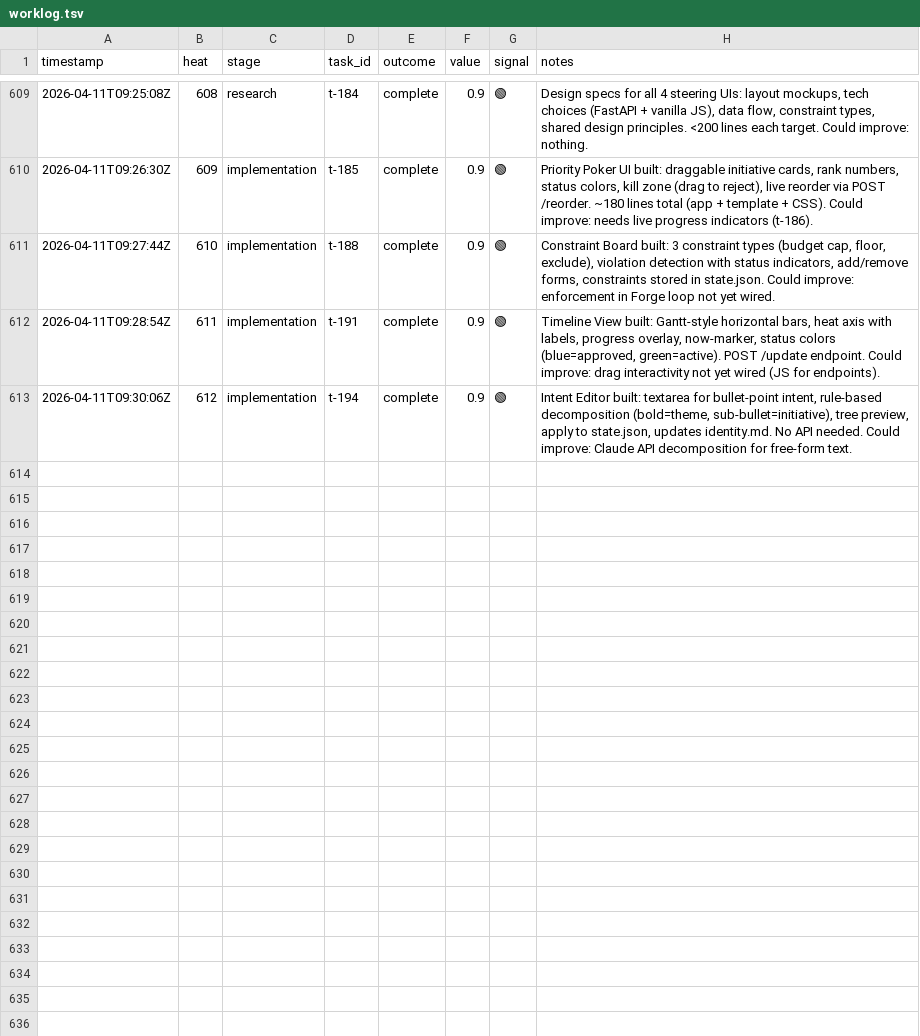
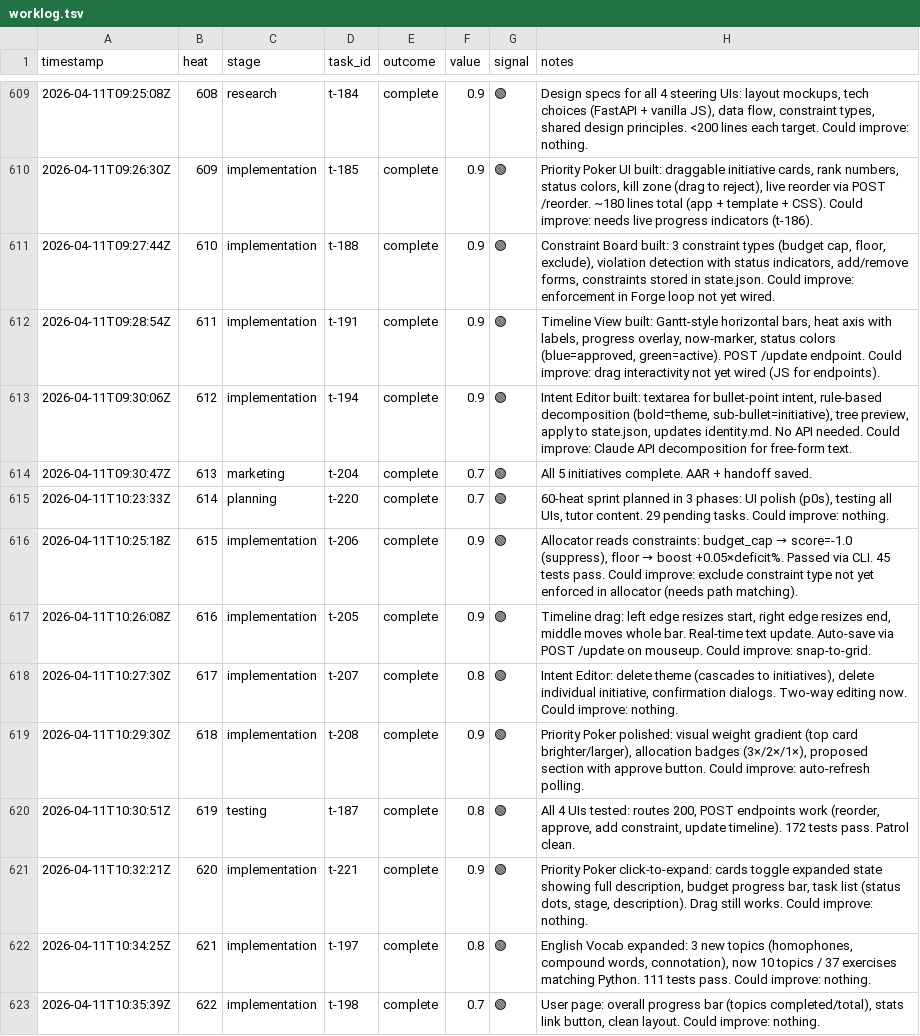
Before and after one commit to mangeshgupte/smithy2, a TSV file: worklog.tsv, drawn as a sheet; only a part is shown, gaps mark what is left out.

Commit message:
[marketing] Sprint 614-623 AAR + handoff. Constraint enforcement, Timeline drag, expand cards, English expanded, user progress bar.

```diff
--- a/worklog.tsv
+++ b/worklog.tsv
@@ -613 +613,11 @@ timestamp	heat	stage	task_id	outcome	value	signal	notes
 2026-04-11T09:30:06Z	612	implementation	t-194	complete	0.9	🟢	Intent Editor built: textarea for bullet-point intent, rule-based decomposition (bold=theme, sub-bullet=initiative), tree preview, apply to state.json, updates identity.md. No API needed. Could improve: Claude API decomposition for free-form text.
+2026-04-11T09:30:47Z	613	marketing	t-204	complete	0.7	🟢	All 5 initiatives complete. AAR + handoff saved.
+2026-04-11T10:23:33Z	614	planning	t-220	complete	0.7	🟢	60-heat sprint planned in 3 phases: UI polish (p0s), testing all UIs, tutor content. 29 pending tasks. Could improve: nothing.
+2026-04-11T10:25:18Z	615	implementation	t-206	complete	0.9	🟢	Allocator reads constraints: budget_cap → score=-1.0 (suppress), floor → boost +0.05×deficit%. Passed via CLI. 45 tests pass. Could improve: exclude constraint type not yet enforced in allocator (needs path matching).
+2026-04-11T10:26:08Z	616	implementation	t-205	complete	0.9	🟢	Timeline drag: left edge resizes start, right edge resizes end, middle moves whole bar. Real-time text update. Auto-save via POST /update on mouseup. Could improve: snap-to-grid.
+2026-04-11T10:27:30Z	617	implementation	t-207	complete	0.8	🟢	Intent Editor: delete theme (cascades to initiatives), delete individual initiative, confirmation dialogs. Two-way editing now. Could improve: nothing.
+2026-04-11T10:29:30Z	618	implementation	t-208	complete	0.9	🟢	Priority Poker polished: visual weight gradient (top card brighter/larger), allocation badges (3×/2×/1×), proposed section with approve button. Could improve: auto-refresh polling.
+2026-04-11T10:30:51Z	619	testing	t-187	complete	0.8	🟢	All 4 UIs tested: routes 200, POST endpoints work (reorder, approve, add constraint, update timeline). 172 tests pass. Patrol clean.
+2026-04-11T10:32:21Z	620	implementation	t-221	complete	0.9	🟢	Priority Poker click-to-expand: cards toggle expanded state showing full description, budget progress bar, task list (status dots, stage, description). Drag still works. Could improve: nothing.
+2026-04-11T10:34:25Z	621	implementation	t-197	complete	0.8	🟢	English Vocab expanded: 3 new topics (homophones, compound words, connotation), now 10 topics / 37 exercises matching Python. 111 tests pass. Could improve: nothing.
+2026-04-11T10:35:39Z	622	implementation	t-198	complete	0.7	🟢	User page: overall progress bar (topics completed/total), stats link button, clean layout. Could improve: nothing.
```
Also changed, not shown: 2 other files.
